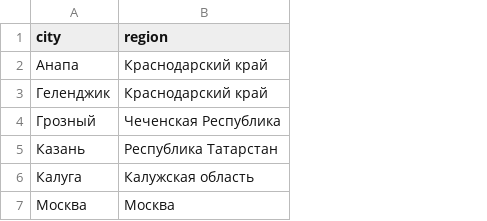
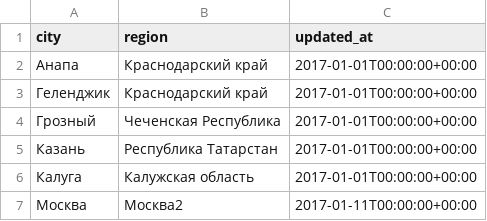
Before and after one commit to Carn1/dbt_course_practice, a CSV file: seeds/dictionaries/city_region.csv, drawn as a sheet; the diff names each change by its address in the sheet, - before the commit and + after, or states it on an @@ line.

Commit message:
seeds and snapshots added

```diff
--- a/seeds/dictionaries/city_region.csv
+++ b/seeds/dictionaries/city_region.csv
+column C (updated_at), rows 2-7: 2017-01-01T00:00:00+00:00 | 2017-01-01T00:00:00+00:00 | 2017-01-01T00:00:00+00:00 | 2017-01-01T00:00:00+00:00 | 2017-01-01T00:00:00+00:00 | 2017-01-11T00:00:00+00:00
-B7 (region): Москва
+B7 (region): Москва2
```
Also changed, not shown: 5 other files.
